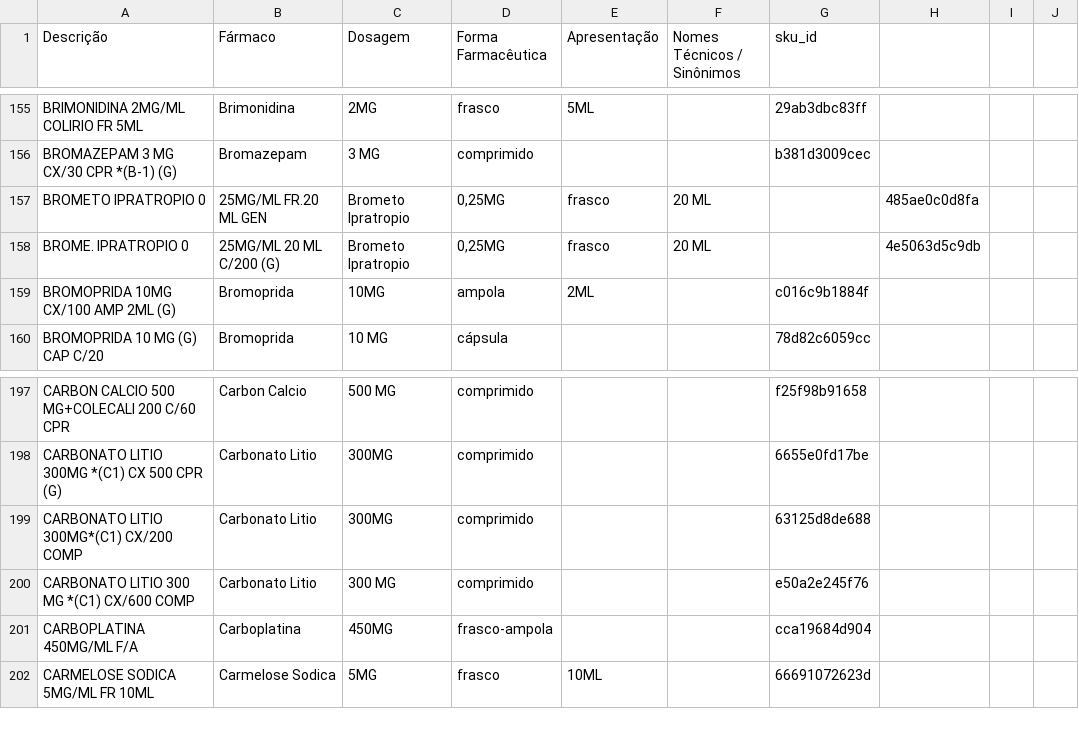
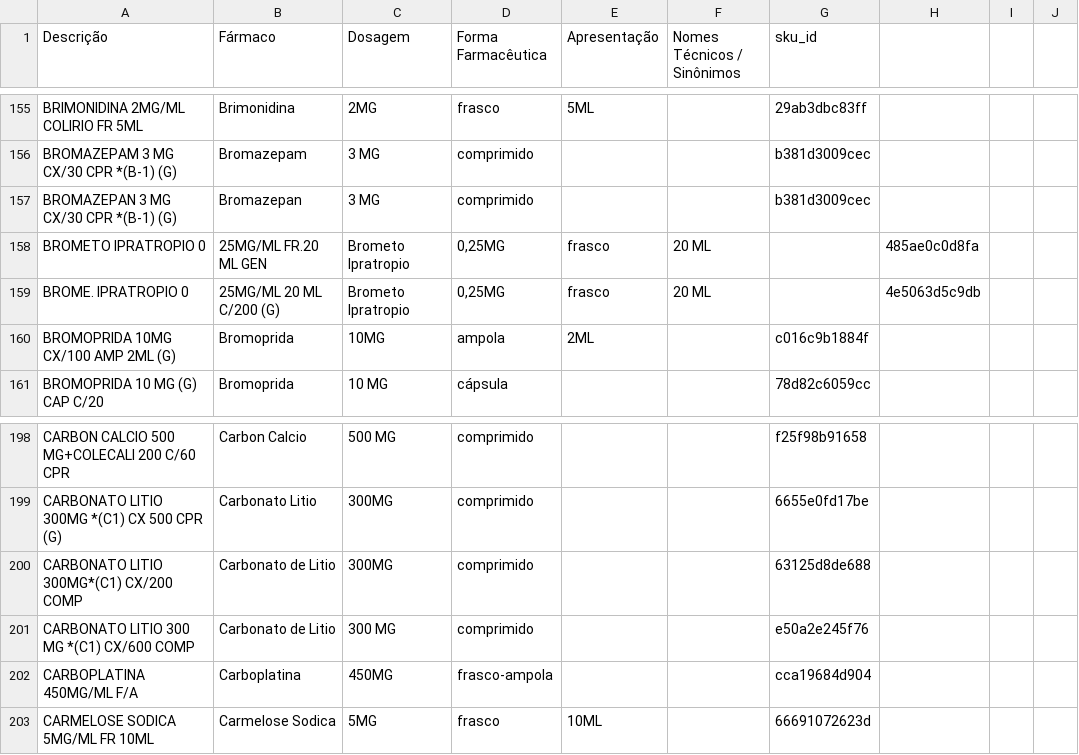
Before and after one commit to jenissonb88-bot/licitacoes_df, a CSV file: Exportar Dados.csv, drawn as a sheet; only a part is shown, gaps mark what is left out.

Commit message:
Update Exportar Dados.csv

```diff
--- a/Exportar Dados.csv
+++ b/Exportar Dados.csv
@@ -156,2 +156,3 @@ BRIMONIDINA 2MG/ML COLIRIO FR 5ML,Brimonidina,2MG,frasco,5ML,,29ab3dbc83ff
 BROMAZEPAM 3 MG CX/30 CPR *(B-1) (G),Bromazepam,3 MG,comprimido,,,b381d3009cec
+BROMAZEPAN 3 MG CX/30 CPR *(B-1) (G),Bromazepan,3 MG,comprimido,,,b381d3009cec
 BROMETO IPRATROPIO 0,25MG/ML FR.20 ML GEN,Brometo Ipratropio,"0,25MG",frasco,20 ML,,485ae0c0d8fa
@@ -198,4 +199,4 @@ CARBON CALCIO 500 MG+COLECALI 200 C/60 CPR,Carbon Calcio,500 MG,comprimido,,,f25
 CARBONATO LITIO 300MG *(C1) CX 500 CPR (G),Carbonato Litio,300MG,comprimido,,,6655e0fd17be
-CARBONATO LITIO 300MG*(C1) CX/200 COMP,Carbonato Litio,300MG,comprimido,,,63125d8de688
-CARBONATO LITIO 300 MG *(C1) CX/600 COMP,Carbonato Litio,300 MG,comprimido,,,e50a2e245f76
+CARBONATO LITIO 300MG*(C1) CX/200 COMP,Carbonato de Litio,300MG,comprimido,,,63125d8de688
+CARBONATO LITIO 300 MG *(C1) CX/600 COMP,Carbonato de Litio,300 MG,comprimido,,,e50a2e245f76
 CARBOPLATINA 450MG/ML F/A,Carboplatina,450MG,frasco-ampola,,,cca19684d904
```
